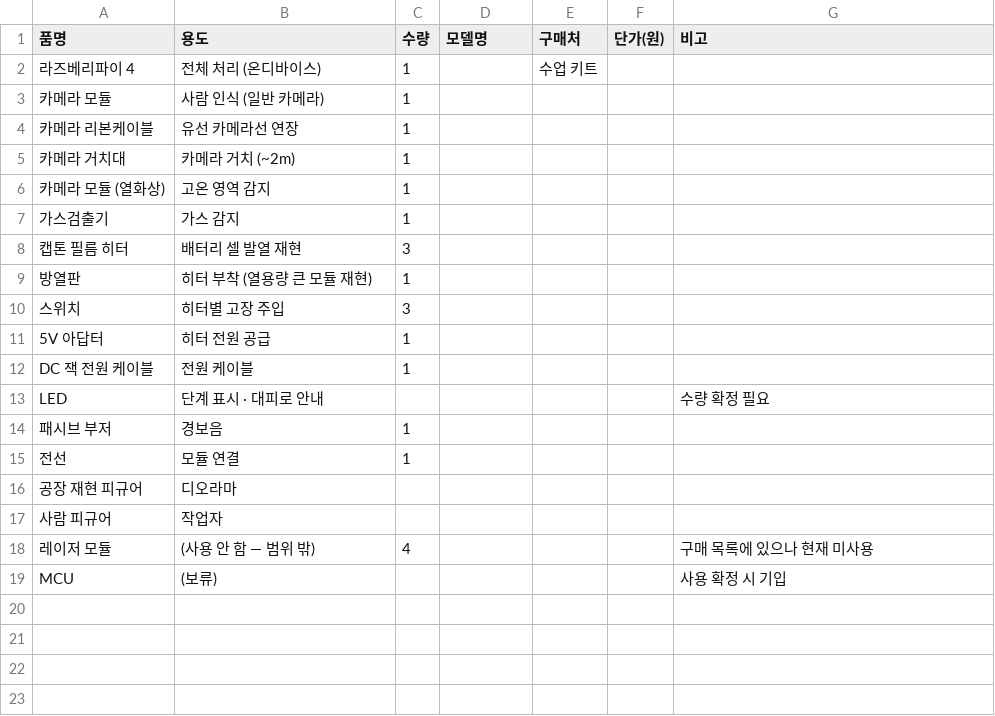
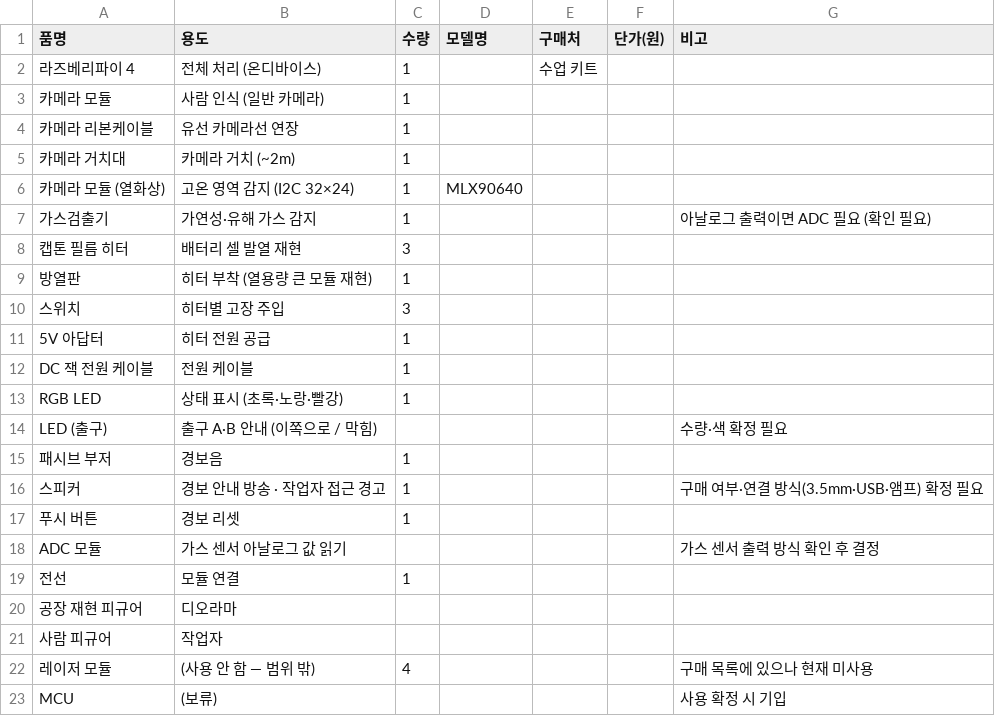
Before and after one commit to HD-OndeviceAI-proj1-team2/team2, a CSV file: docs/hardware/bom.csv, drawn as a sheet.

```diff
--- a/docs/hardware/bom.csv
+++ b/docs/hardware/bom.csv
@@ -5,4 +5,4 @@
 카메라 거치대,카메라 거치 (~2m),1,,,,
-카메라 모듈 (열화상),고온 영역 감지,1,,,,
-가스검출기,가스 감지,1,,,,
+카메라 모듈 (열화상),고온 영역 감지 (I2C 32×24),1,MLX90640,,,
+가스검출기,가연성·유해 가스 감지,1,,,,아날로그 출력이면 ADC 필요 (확인 필요)
 캡톤 필름 히터,배터리 셀 발열 재현,3,,,,
@@ -12,4 +12,8 @@
 DC 잭 전원 케이블,전원 케이블,1,,,,
-LED,단계 표시 · 대피로 안내,,,,,수량 확정 필요
+RGB LED,상태 표시 (초록·노랑·빨강),1,,,,
+LED (출구),출구 A·B 안내 (이쪽으로 / 막힘),,,,,수량·색 확정 필요
 패시브 부저,경보음,1,,,,
+스피커,경보 안내 방송 · 작업자 접근 경고,1,,,,구매 여부·연결 방식(3.5mm·USB·앰프) 확정 필요
+푸시 버튼,경보 리셋,1,,,,
+ADC 모듈,가스 센서 아날로그 값 읽기,,,,,가스 센서 출력 방식 확인 후 결정
 전선,모듈 연결,1,,,,
```
Also changed, not shown: 6 other files.
